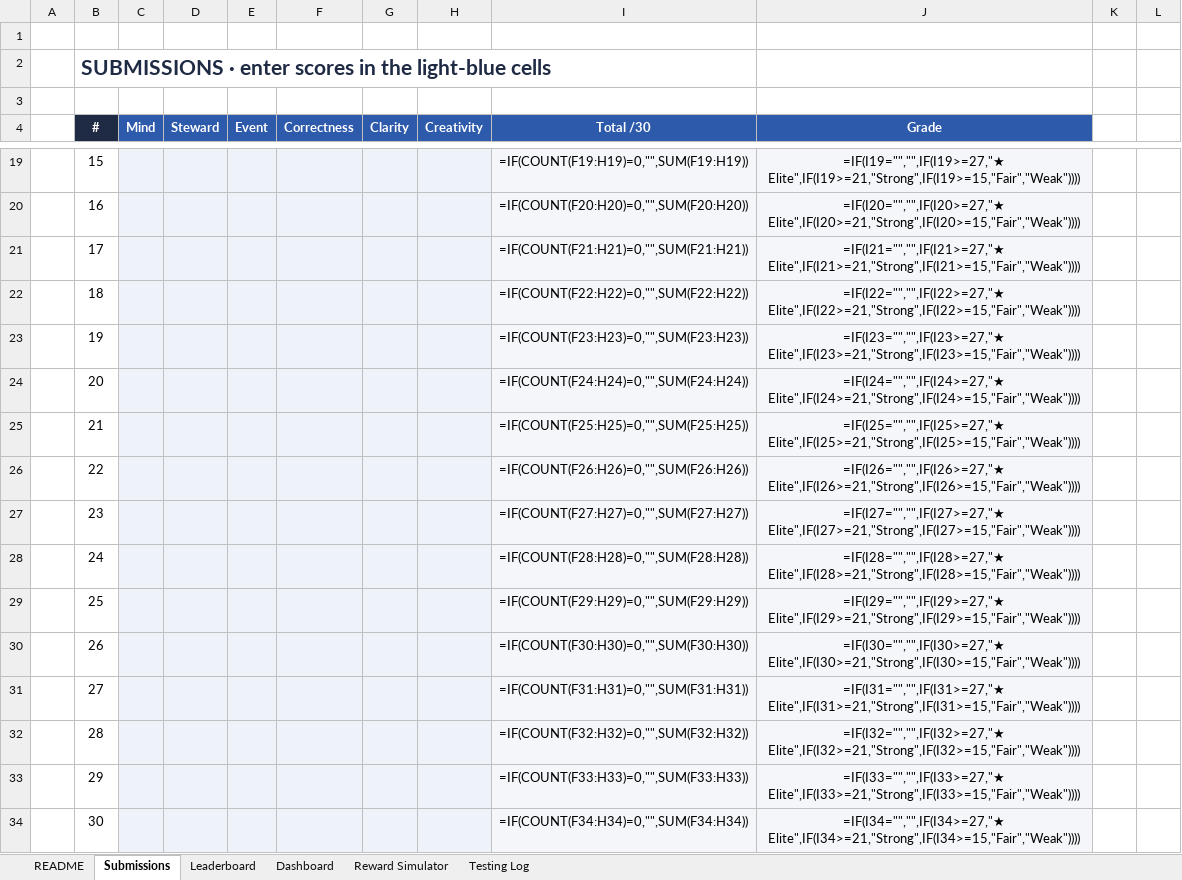
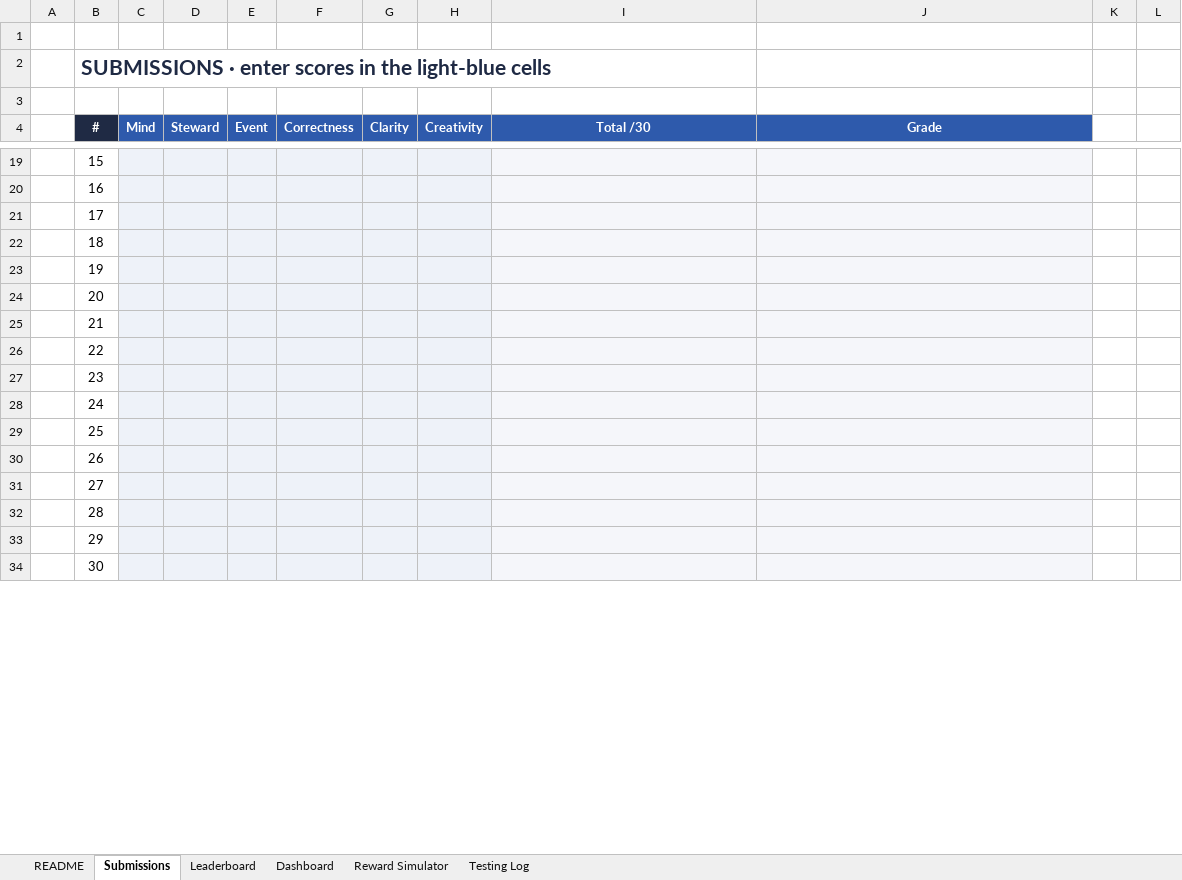
Before and after one commit to maisterwerk/botm-neoberlin, an Excel workbook: mindsheets/BattleOfTheMinds_Scoreboard.xlsx, sheet Submissions, drawn as a sheet; only a part is shown, gaps mark what is left out; values as stored, in another font and other column widths than the file's, no borders; formulas without a stored value are shown as written; conditional formats not drawn; the diff covers the shown part only; the diff names each change by its address in the sheet, - before the commit and + after, or states it on an @@ line.

```diff
--- a/mindsheets/BattleOfTheMinds_Scoreboard.xlsx (sheet Submissions)
+++ b/mindsheets/BattleOfTheMinds_Scoreboard.xlsx (sheet Submissions)
-I19 (Total /30): =IF(COUNT(F19:H19)=0,"",SUM(F19:H19))
+I19 (Total /30): (empty)
-J19 (Grade): =IF(I19="","",IF(I19>=27,"★ Elite",IF(I19>=21,"Strong",IF(I19>=15,"Fair","Weak"))))
+J19 (Grade): (empty)
-I20 (Total /30): =IF(COUNT(F20:H20)=0,"",SUM(F20:H20))
+I20 (Total /30): (empty)
-J20 (Grade): =IF(I20="","",IF(I20>=27,"★ Elite",IF(I20>=21,"Strong",IF(I20>=15,"Fair","Weak"))))
+J20 (Grade): (empty)
-I21 (Total /30): =IF(COUNT(F21:H21)=0,"",SUM(F21:H21))
+I21 (Total /30): (empty)
-J21 (Grade): =IF(I21="","",IF(I21>=27,"★ Elite",IF(I21>=21,"Strong",IF(I21>=15,"Fair","Weak"))))
+J21 (Grade): (empty)
-I22 (Total /30): =IF(COUNT(F22:H22)=0,"",SUM(F22:H22))
+I22 (Total /30): (empty)
-J22 (Grade): =IF(I22="","",IF(I22>=27,"★ Elite",IF(I22>=21,"Strong",IF(I22>=15,"Fair","Weak"))))
+J22 (Grade): (empty)
-I23 (Total /30): =IF(COUNT(F23:H23)=0,"",SUM(F23:H23))
+I23 (Total /30): (empty)
-J23 (Grade): =IF(I23="","",IF(I23>=27,"★ Elite",IF(I23>=21,"Strong",IF(I23>=15,"Fair","Weak"))))
+J23 (Grade): (empty)
-I24 (Total /30): =IF(COUNT(F24:H24)=0,"",SUM(F24:H24))
+I24 (Total /30): (empty)
-J24 (Grade): =IF(I24="","",IF(I24>=27,"★ Elite",IF(I24>=21,"Strong",IF(I24>=15,"Fair","Weak"))))
+J24 (Grade): (empty)
-I25 (Total /30): =IF(COUNT(F25:H25)=0,"",SUM(F25:H25))
+I25 (Total /30): (empty)
-J25 (Grade): =IF(I25="","",IF(I25>=27,"★ Elite",IF(I25>=21,"Strong",IF(I25>=15,"Fair","Weak"))))
+J25 (Grade): (empty)
-I26 (Total /30): =IF(COUNT(F26:H26)=0,"",SUM(F26:H26))
+I26 (Total /30): (empty)
-J26 (Grade): =IF(I26="","",IF(I26>=27,"★ Elite",IF(I26>=21,"Strong",IF(I26>=15,"Fair","Weak"))))
+J26 (Grade): (empty)
-I27 (Total /30): =IF(COUNT(F27:H27)=0,"",SUM(F27:H27))
+I27 (Total /30): (empty)
-J27 (Grade): =IF(I27="","",IF(I27>=27,"★ Elite",IF(I27>=21,"Strong",IF(I27>=15,"Fair","Weak"))))
+J27 (Grade): (empty)
-I28 (Total /30): =IF(COUNT(F28:H28)=0,"",SUM(F28:H28))
+I28 (Total /30): (empty)
-J28 (Grade): =IF(I28="","",IF(I28>=27,"★ Elite",IF(I28>=21,"Strong",IF(I28>=15,"Fair","Weak"))))
+J28 (Grade): (empty)
-I29 (Total /30): =IF(COUNT(F29:H29)=0,"",SUM(F29:H29))
+I29 (Total /30): (empty)
-J29 (Grade): =IF(I29="","",IF(I29>=27,"★ Elite",IF(I29>=21,"Strong",IF(I29>=15,"Fair","Weak"))))
+J29 (Grade): (empty)
-I30 (Total /30): =IF(COUNT(F30:H30)=0,"",SUM(F30:H30))
+I30 (Total /30): (empty)
-J30 (Grade): =IF(I30="","",IF(I30>=27,"★ Elite",IF(I30>=21,"Strong",IF(I30>=15,"Fair","Weak"))))
+J30 (Grade): (empty)
-I31 (Total /30): =IF(COUNT(F31:H31)=0,"",SUM(F31:H31))
+I31 (Total /30): (empty)
-J31 (Grade): =IF(I31="","",IF(I31>=27,"★ Elite",IF(I31>=21,"Strong",IF(I31>=15,"Fair","Weak"))))
+J31 (Grade): (empty)
-I32 (Total /30): =IF(COUNT(F32:H32)=0,"",SUM(F32:H32))
+I32 (Total /30): (empty)
-J32 (Grade): =IF(I32="","",IF(I32>=27,"★ Elite",IF(I32>=21,"Strong",IF(I32>=15,"Fair","Weak"))))
+J32 (Grade): (empty)
-I33 (Total /30): =IF(COUNT(F33:H33)=0,"",SUM(F33:H33))
+I33 (Total /30): (empty)
-J33 (Grade): =IF(I33="","",IF(I33>=27,"★ Elite",IF(I33>=21,"Strong",IF(I33>=15,"Fair","Weak"))))
+J33 (Grade): (empty)
-I34 (Total /30): =IF(COUNT(F34:H34)=0,"",SUM(F34:H34))
+I34 (Total /30): (empty)
-J34 (Grade): =IF(I34="","",IF(I34>=27,"★ Elite",IF(I34>=21,"Strong",IF(I34>=15,"Fair","Weak"))))
+J34 (Grade): (empty)
```
Also changed, not shown: 51 edited cells elsewhere in this sheet, sheet Leaderboard, sheet Testing Log, sheet Dashboard, sheet Reward Simulator, charts or pictures.
